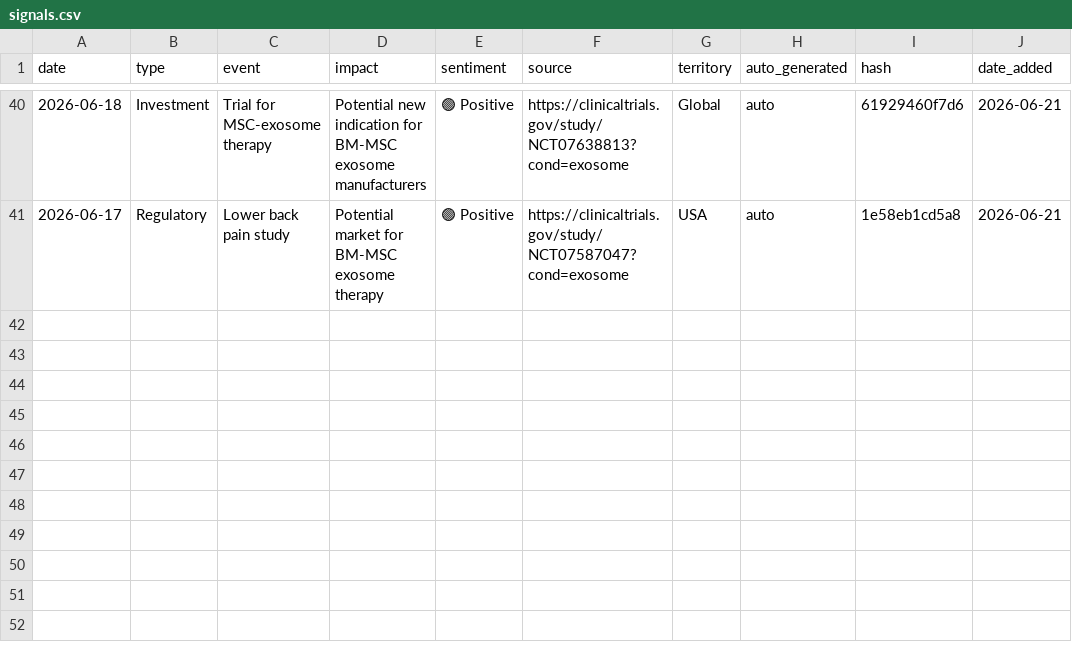
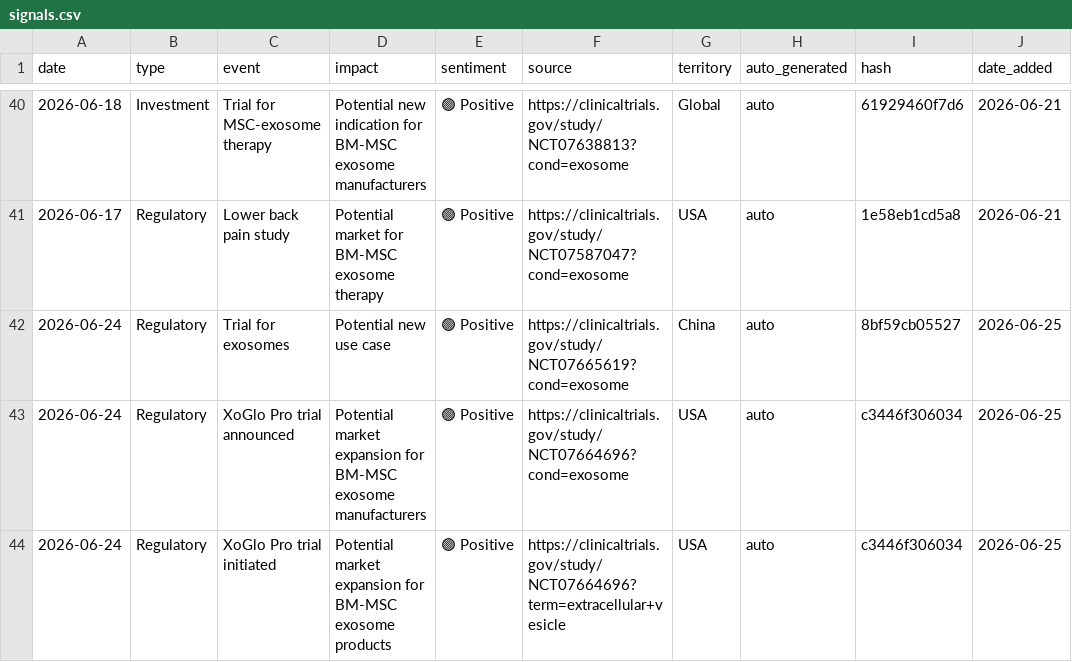
Before and after one commit to limorchen/exosomes_global_naive, a CSV file: data/signals.csv, drawn as a sheet; only a part is shown, gaps mark what is left out; the diff names each change by its address in the sheet, - before the commit and + after, or states it on an @@ line.

```diff
--- a/data/signals.csv
+++ b/data/signals.csv
+row 42: 2026-06-24 | Regulatory | Trial for exosomes | Potential new use case | 🟢 Positive | https://clinicaltrials.gov/study/NCT07665619?cond=exosome | China | auto | 8bf59cb05527 | 2026-06-25
+row 43: 2026-06-24 | Regulatory | XoGlo Pro trial announced | Potential market expansion for BM-MSC exosome manufacturers | 🟢 Positive | https://clinicaltrials.gov/study/NCT07664696?cond=exosome | USA | auto | c3446f306034 | 2026-06-25
+row 44: 2026-06-24 | Regulatory | XoGlo Pro trial initiated | Potential market expansion for BM-MSC exosome products | 🟢 Positive | https://clinicaltrials.gov/study/NCT07664696?term=extracellular+vesicle | USA | auto | c3446f306034 | 2026-06-25
```
Also changed, not shown: 1 other file.
